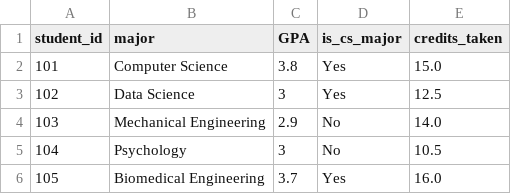
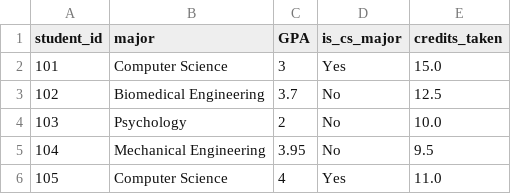
Before and after one commit to heidiwms/DS-2002-F25, a CSV file: Labs/Lab_05/Schema_Enforcer/raw_survey_data.csv, drawn as a sheet.

Commit message:
Completed Lab 5: Schema Contract Enforcer

```diff
--- a/Labs/Lab_05/Schema_Enforcer/raw_survey_data.csv
+++ b/Labs/Lab_05/Schema_Enforcer/raw_survey_data.csv
@@ -1,6 +1,6 @@
 student_id,major,GPA,is_cs_major,credits_taken
-101,Computer Science,3.8,Yes,15.0
-102,Data Science,3,Yes,12.5
-103,Mechanical Engineering,2.9,No,14.0
-104,Psychology,3,No,10.5
-105,Biomedical Engineering,3.7,Yes,16.0
+101,Computer Science,3,Yes,15.0
+102,Biomedical Engineering,3.7,No,12.5
+103,Psychology,2,No,10.0
+104,Mechanical Engineering,3.95,No,9.5
+105,Computer Science,4,Yes,11.0
```
Also changed, not shown: 6 other files.
